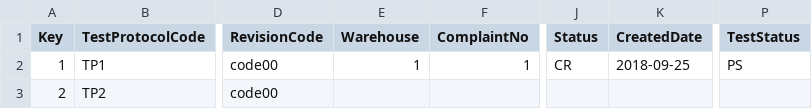
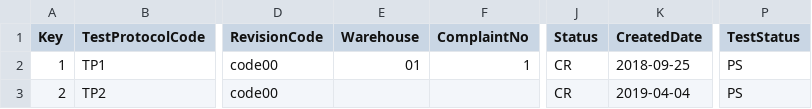
Before and after one commit to CompuTec/processforce-powershell, a CSV file: Quality Control/Quality Control Test/QualityControlTests.csv, drawn as a sheet; only a part is shown, gaps mark what is left out; the diff names each change by its address in the sheet, - before the commit and + after, or states it on an @@ line.

```diff
--- a/Quality Control/Quality Control Test/QualityControlTests.csv
+++ b/Quality Control/Quality Control Test/QualityControlTests.csv
-E2 (Warehouse): 1
+E2 (Warehouse): 01
-J3 (Status): (empty)
+J3 (Status): CR
-K3 (CreatedDate): (empty)
+K3 (CreatedDate): 2019-04-04
-P3 (TestStatus): (empty)
+P3 (TestStatus): PS
```
Also changed, not shown: Quality Control/Quality Control Test/QualityControlTestProperties.csv, 1 other file.
